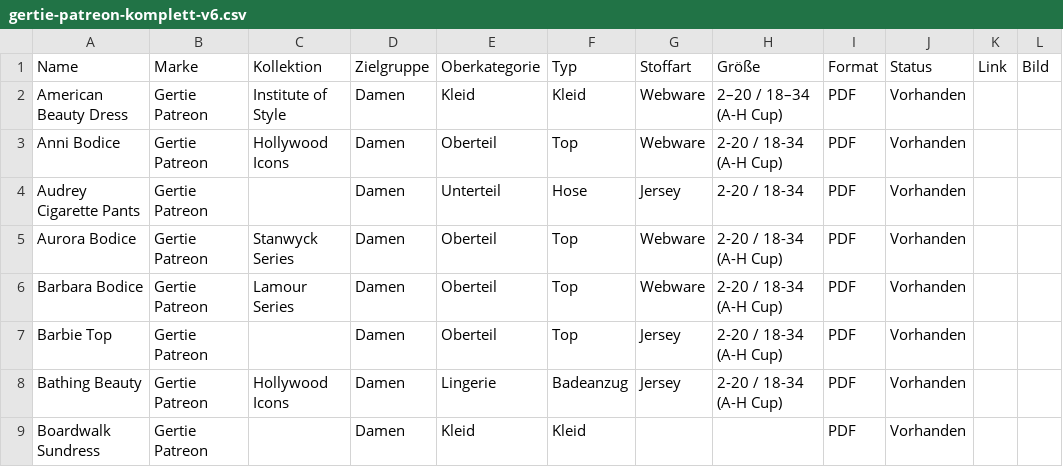
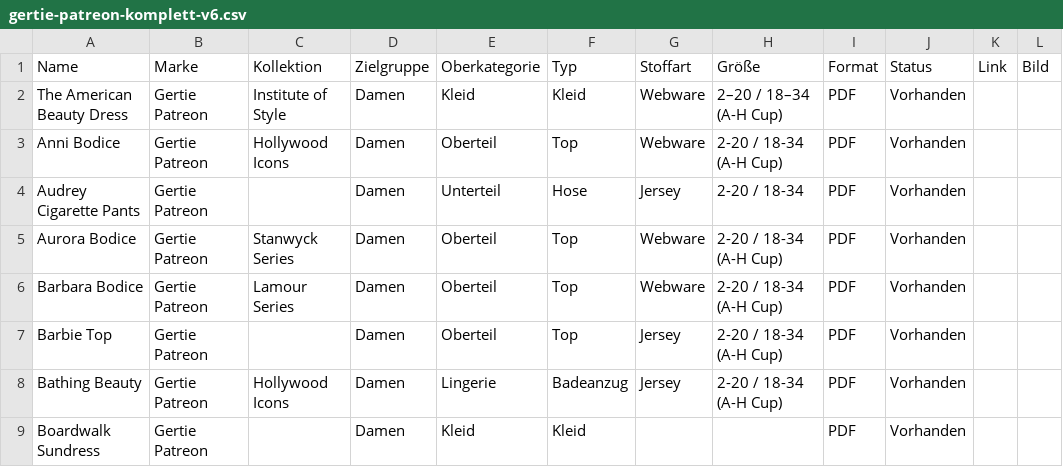
Before and after one commit to Enibas-GH/Schnittmuster, a CSV file: gertie-patreon-komplett-v6.csv, drawn as a sheet; only a part is shown; the diff names each change by its address in the sheet, - before the commit and + after, or states it on an @@ line.

Commit message:
Update gertie-patreon-komplett-v6.csv

```diff
--- a/gertie-patreon-komplett-v6.csv
+++ b/gertie-patreon-komplett-v6.csv
-A2: American Beauty Dress
+A2: The American Beauty Dress
```
